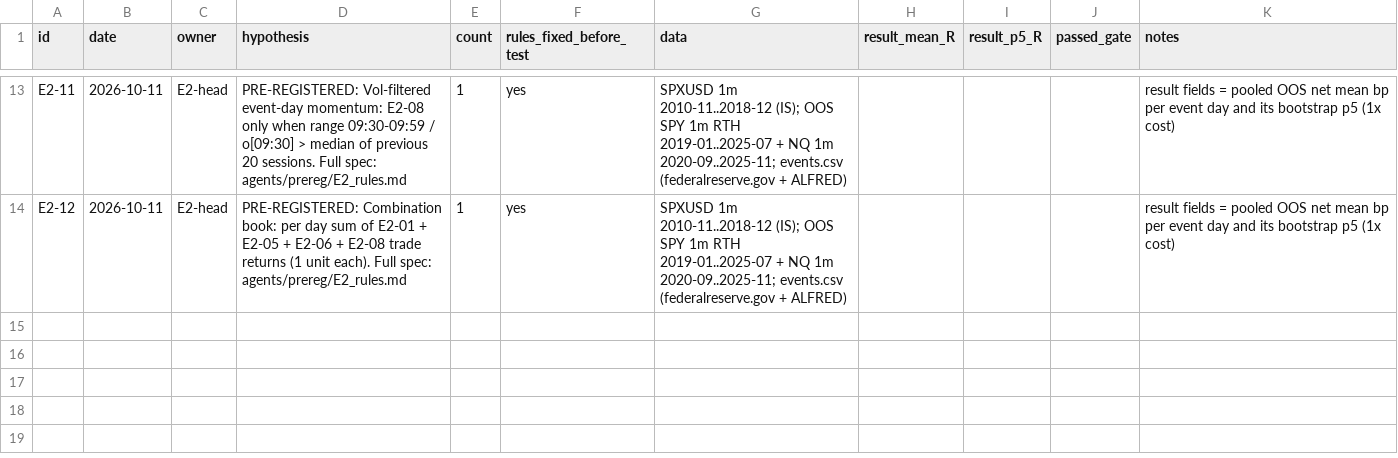
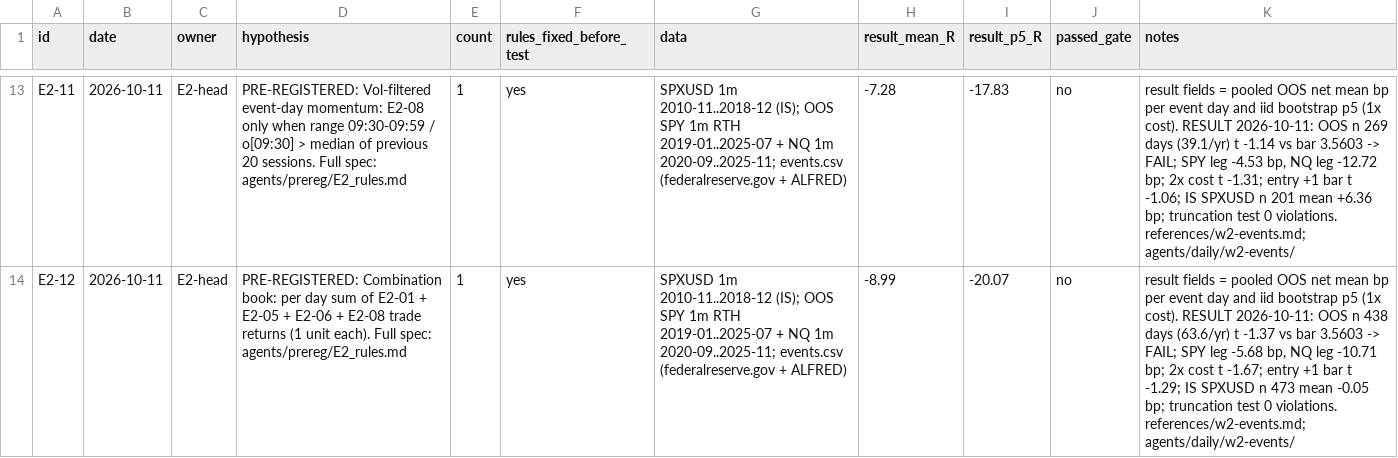
Before and after one commit to itamarmeirovichai-source/claude-skills, a CSV file: skills/prop-fleet/agents/prereg/E2.csv, drawn as a sheet; only a part is shown, gaps mark what is left out; the diff covers the shown part only; the diff names each change by its address in the sheet, - before the commit and + after, or states it on an @@ line.

```diff
--- a/skills/prop-fleet/agents/prereg/E2.csv
+++ b/skills/prop-fleet/agents/prereg/E2.csv
-H13 (result_mean_R): (empty)
+H13 (result_mean_R): -7.28
-I13 (result_p5_R): (empty)
+I13 (result_p5_R): -17.83
-J13:J14 (passed_gate): (empty)
+J13:J14 (passed_gate): no
-K13 (notes): …day and its bootstrap p5 (1x cost)
+K13 (notes): …day and iid bootstrap p5 (1x cost). RESULT 2026-10-11: OOS n 269 days (39.1/yr) t -1.14 vs bar 3.5603 -> FAIL; SPY leg -4.53 bp, NQ leg -12.72 bp; 2x cost t -1.31; entry +1 bar t -1.06; IS SPXUSD n 201 mean +6.36 bp; truncation test 0 violations. references/w2-events.md; agents/daily/w2-events/
-H14 (result_mean_R): (empty)
+H14 (result_mean_R): -8.99
-I14 (result_p5_R): (empty)
+I14 (result_p5_R): -20.07
-K14 (notes): …day and its bootstrap p5 (1x cost)
+K14 (notes): …day and iid bootstrap p5 (1x cost). RESULT 2026-10-11: OOS n 438 days (63.6/yr) t -1.37 vs bar 3.5603 -> FAIL; SPY leg -5.68 bp, NQ leg -10.71 bp; 2x cost t -1.67; entry +1 bar t -1.29; IS SPXUSD n 473 mean -0.05 bp; truncation test 0 violations. references/w2-events.md; agents/daily/w2-events/
```
Also changed, not shown: 40 edited cells elsewhere in this file, 3 other files.
